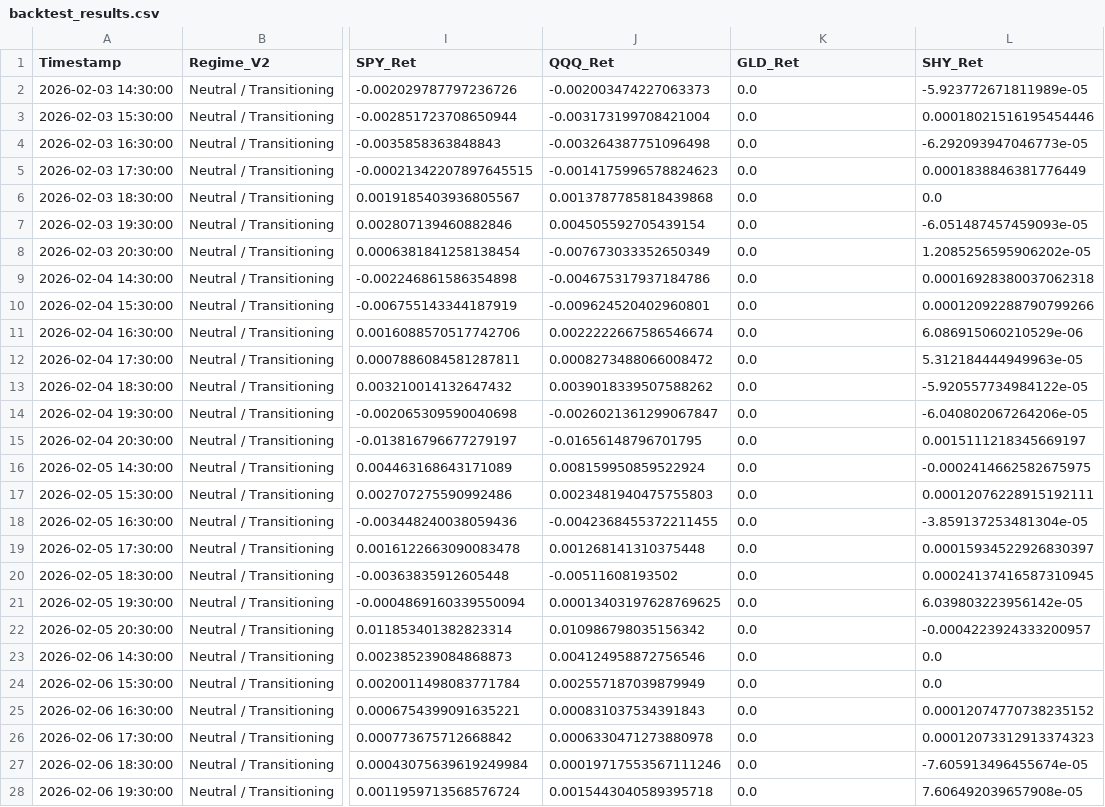
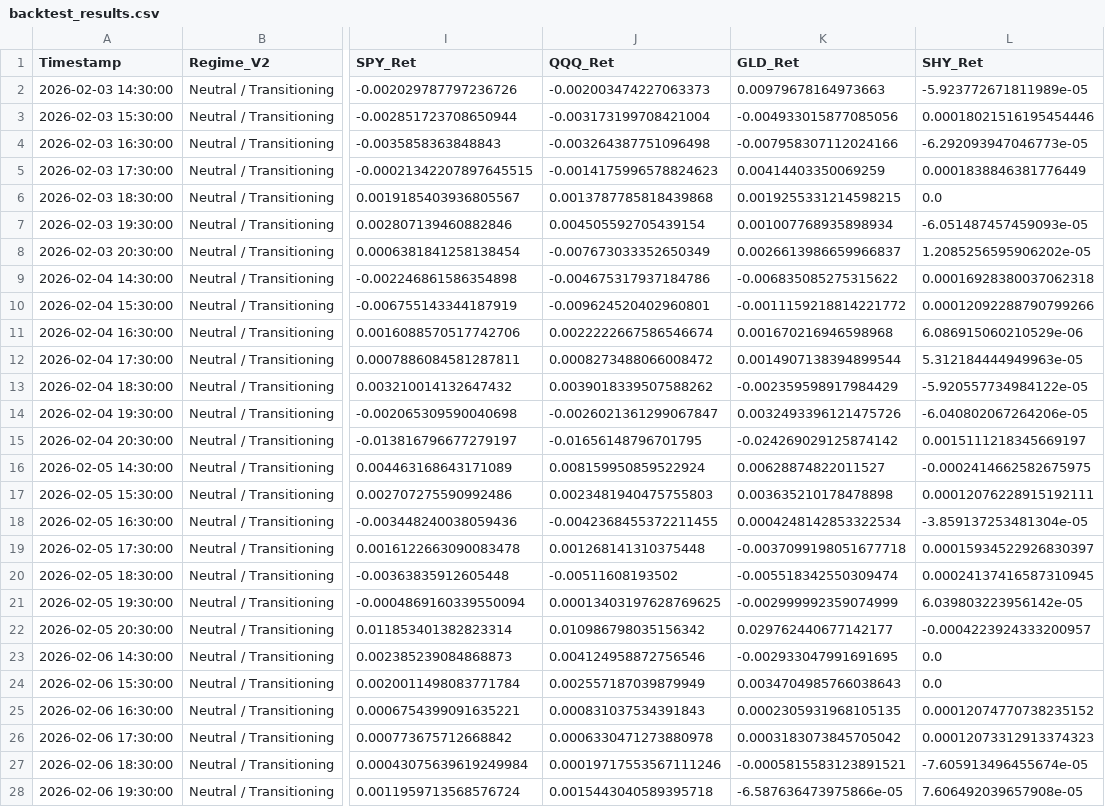
Before and after one commit to Abigail6on/MacroSentinel, a CSV file: data/processed/backtest_results.csv, drawn as a sheet; only a part is shown, gaps mark what is left out; the diff covers the shown part only; the diff names each change by its address in the sheet, - before the commit and + after, or states it on an @@ line.

```diff
--- a/data/processed/backtest_results.csv
+++ b/data/processed/backtest_results.csv
-K2 (GLD_Ret): 0.0
+K2 (GLD_Ret): 0.00979678164973663
-K3 (GLD_Ret): 0.0
+K3 (GLD_Ret): -0.004933015877085056
-K4 (GLD_Ret): 0.0
+K4 (GLD_Ret): -0.007958307112024166
-K5 (GLD_Ret): 0.0
+K5 (GLD_Ret): 0.00414403350069259
-K6 (GLD_Ret): 0.0
+K6 (GLD_Ret): 0.0019255331214598215
-K7 (GLD_Ret): 0.0
+K7 (GLD_Ret): 0.001007768935898934
-K8 (GLD_Ret): 0.0
+K8 (GLD_Ret): 0.0026613986659966837
-K9 (GLD_Ret): 0.0
+K9 (GLD_Ret): -0.006835085275315622
-K10 (GLD_Ret): 0.0
+K10 (GLD_Ret): -0.0011159218814221772
-K11 (GLD_Ret): 0.0
+K11 (GLD_Ret): 0.001670216946598968
-K12 (GLD_Ret): 0.0
+K12 (GLD_Ret): 0.0014907138394899544
-K13 (GLD_Ret): 0.0
+K13 (GLD_Ret): -0.002359598917984429
-K14 (GLD_Ret): 0.0
+K14 (GLD_Ret): 0.0032493396121475726
-K15 (GLD_Ret): 0.0
+K15 (GLD_Ret): -0.024269029125874142
-K16 (GLD_Ret): 0.0
+K16 (GLD_Ret): 0.00628874822011527
-K17 (GLD_Ret): 0.0
+K17 (GLD_Ret): 0.003635210178478898
-K18 (GLD_Ret): 0.0
+K18 (GLD_Ret): 0.0004248142853322534
-K19 (GLD_Ret): 0.0
+K19 (GLD_Ret): -0.0037099198051677718
-K20 (GLD_Ret): 0.0
+K20 (GLD_Ret): -0.005518342550309474
-K21 (GLD_Ret): 0.0
+K21 (GLD_Ret): -0.002999992359074999
-K22 (GLD_Ret): 0.0
+K22 (GLD_Ret): 0.029762440677142177
-K23 (GLD_Ret): 0.0
+K23 (GLD_Ret): -0.002933047991691695
-K24 (GLD_Ret): 0.0
+K24 (GLD_Ret): 0.0034704985766038643
-K25 (GLD_Ret): 0.0
+K25 (GLD_Ret): 0.0002305931968105135
-K26 (GLD_Ret): 0.0
+K26 (GLD_Ret): 0.0003183073845705042
-K27 (GLD_Ret): 0.0
+K27 (GLD_Ret): -0.0005815583123891521
-K28 (GLD_Ret): 0.0
+K28 (GLD_Ret): -6.587636473975866e-05
```
Also changed, not shown: 1 added row and 119 edited cells elsewhere in this file, data/processed/live_prices.csv, data/processed/smoothed_indicators.csv, 6 other files.
